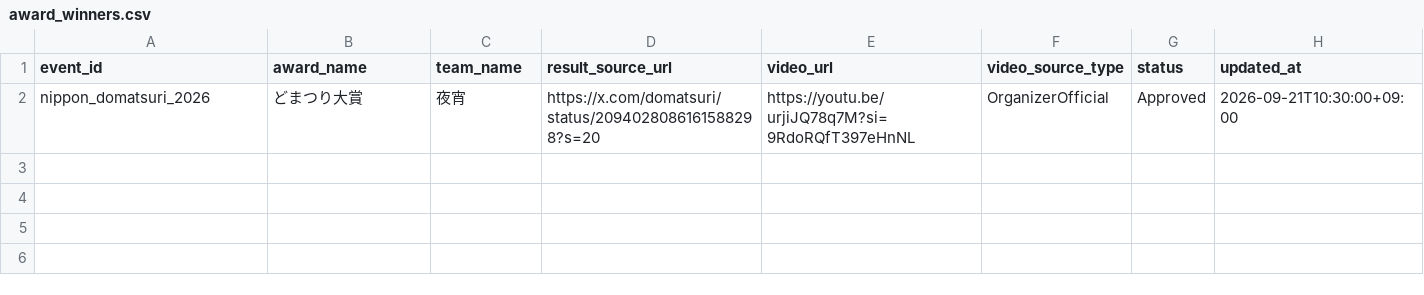
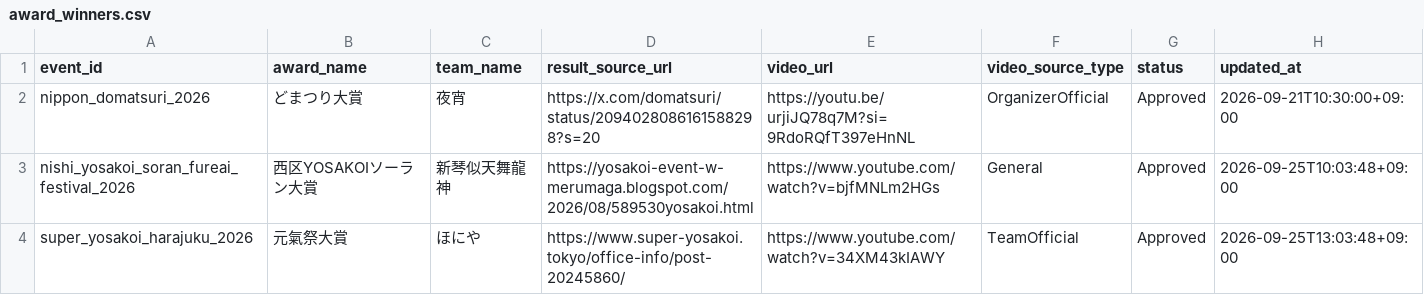
Before and after one commit to Yosakoi-Japan/yosakoi-data-manager, a CSV file: award_winners.csv, drawn as a sheet.

```diff
--- a/award_winners.csv
+++ b/award_winners.csv
@@ -2 +2,3 @@ event_id,award_name,team_name,result_source_url,video_url,video_source_type,stat
 nippon_domatsuri_2026,どまつり大賞,夜宵,https://x.com/domatsuri/status/2094028086161588298?s=20,https://youtu.be/urjiJQ78q7M?si=9RdoRQfT397eHnNL,OrganizerOfficial,Approved,2026-09-21T10:30:00+09:00
+nishi_yosakoi_soran_fureai_festival_2026,西区YOSAKOIソーラン大賞,新琴似天舞龍神,https://yosakoi-event-w-merumaga.blogspot.com/2026/08/589530yosakoi.html,https://www.youtube.com/watch?v=bjfMNLm2HGs,General,Approved,2026-09-25T10:03:48+09:00
+super_yosakoi_harajuku_2026,元氣祭大賞,ほにや,https://www.super-yosakoi.tokyo/office-info/post-20245860/,https://www.youtube.com/watch?v=34XM43kIAWY,TeamOfficial,Approved,2026-09-25T13:03:48+09:00
```
